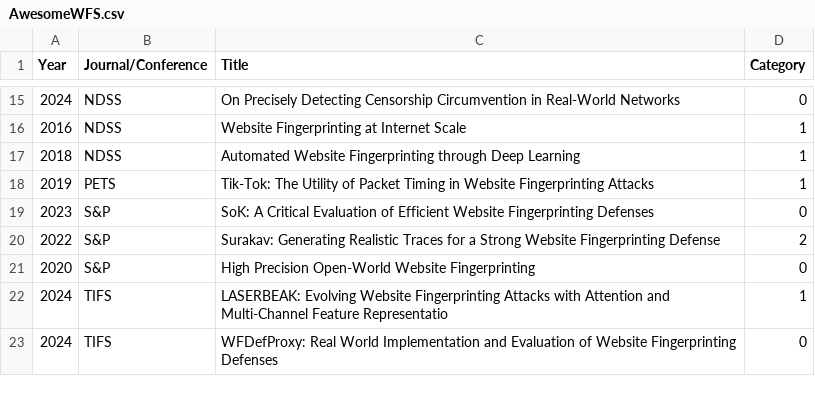
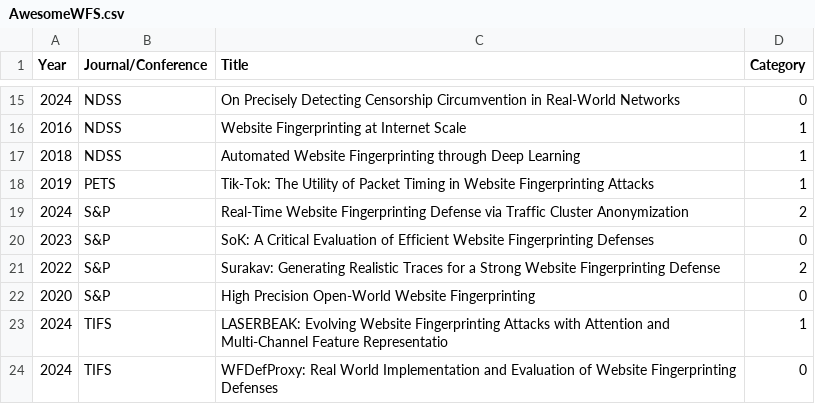
Before and after one commit to WF-Attack-and-Defense/Awesome-WF-Security, a CSV file: AwesomeWFS.csv, drawn as a sheet; only a part is shown, gaps mark what is left out.

Commit message:
Update AwesomeWFS.csv

```diff
--- a/AwesomeWFS.csv
+++ b/AwesomeWFS.csv
@@ -18,2 +18,3 @@ Year,Journal/Conference,Title,Category,,
 2019,PETS,Tik-Tok: The Utility of Packet Timing in Website Fingerprinting Attacks,1,,
+2024,S&P,Real-Time Website Fingerprinting Defense via Traffic Cluster Anonymization,2,,
 2023,S&P,SoK: A Critical Evaluation of Efficient Website Fingerprinting Defenses,0,,
```
